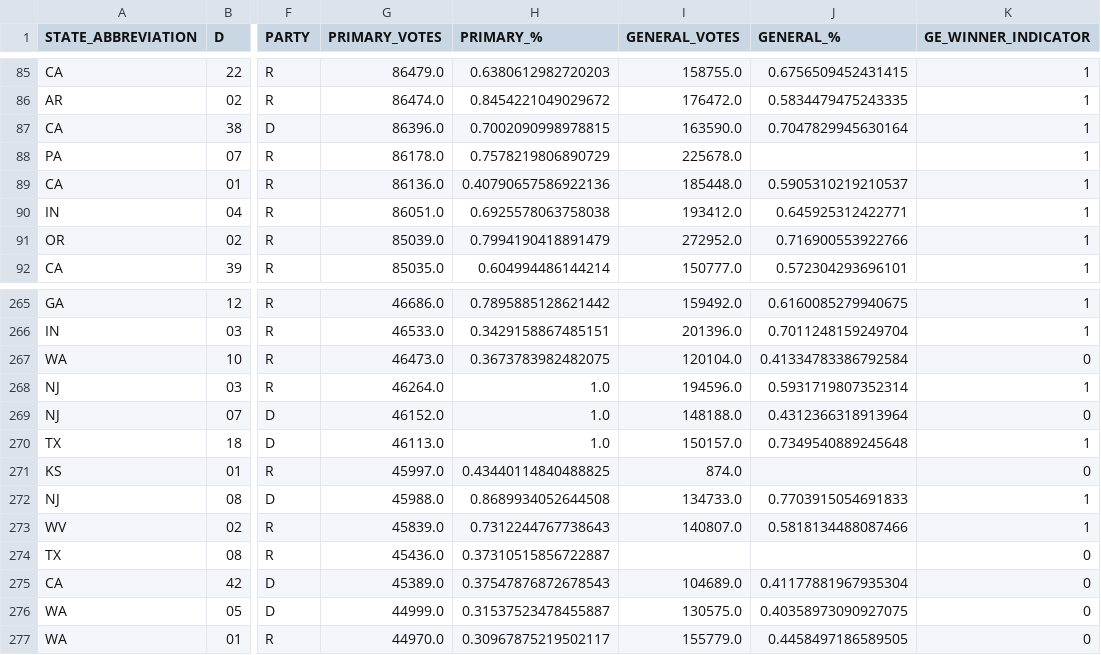
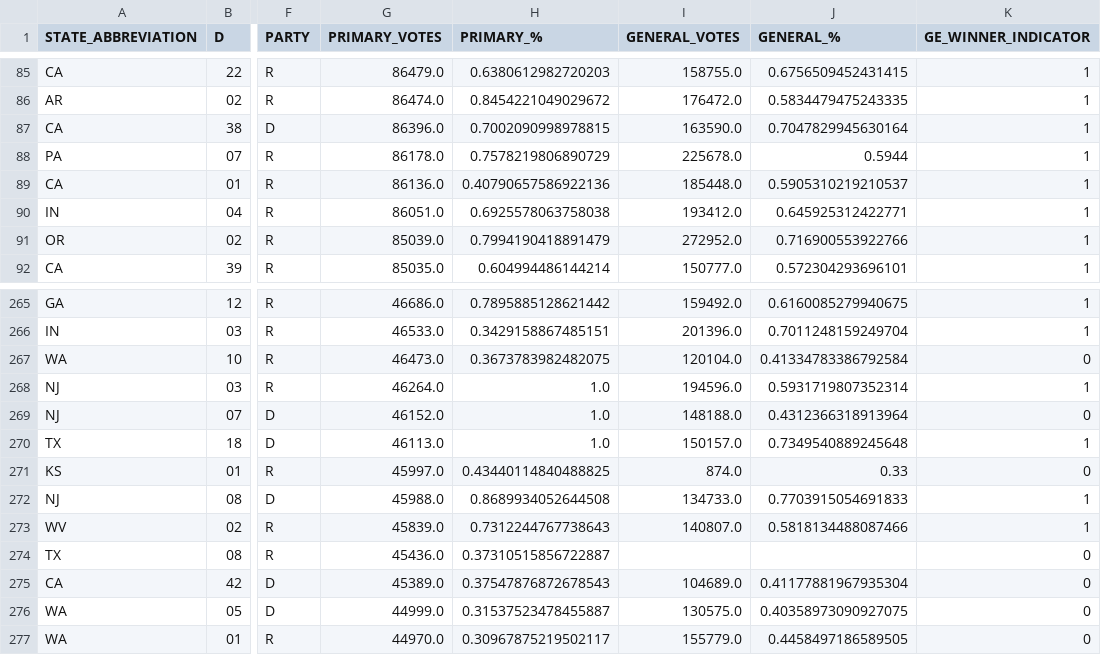
Before and after one commit to iameskild/electionfinances, a CSV file: data/house_results_2016_clean.csv, drawn as a sheet; only a part is shown, gaps mark what is left out; the diff names each change by its address in the sheet, - before the commit and + after, or states it on an @@ line.

Commit message:
Small changes to data_analysis and data_extraction

```diff
--- a/data/house_results_2016_clean.csv
+++ b/data/house_results_2016_clean.csv
-J88 (GENERAL_%): (empty)
+J88 (GENERAL_%): 0.5944
-J271 (GENERAL_%): (empty)
+J271 (GENERAL_%): 0.33
```
Also changed, not shown: 2 other files.
